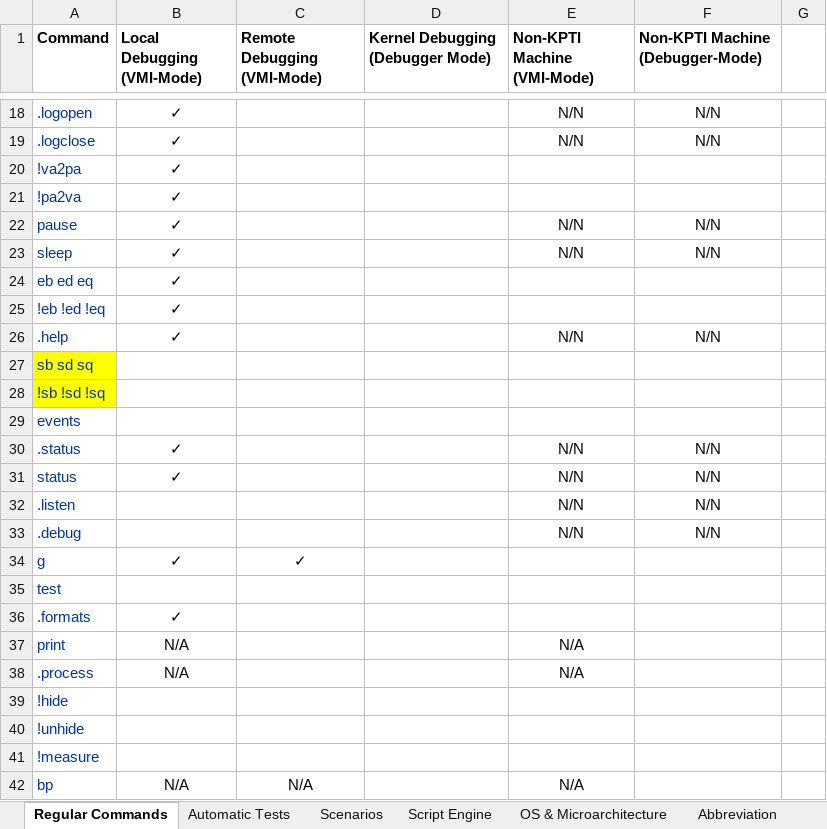
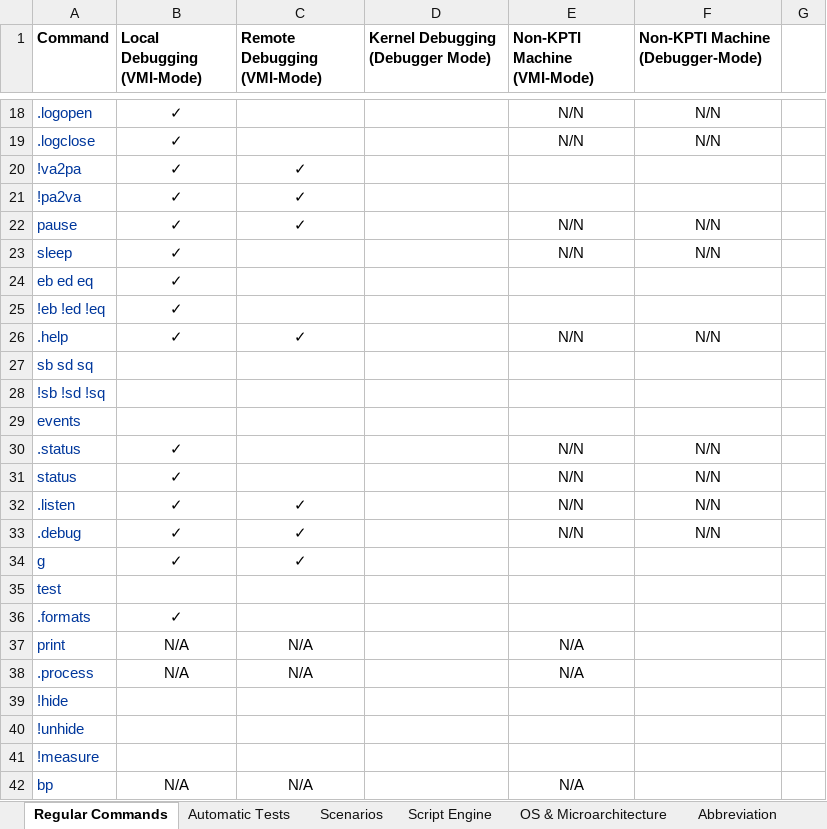
Before and after one commit to HyperDbg/testing-phase, an Excel workbook: HyperDbg-Testing Phase.xlsx, sheet Regular Commands, drawn as a sheet; only a part is shown, gaps mark what is left out; values as stored, in another font and other column widths than the file's, no borders; the diff covers the shown part only; the diff names each change by its address in the sheet, - before the commit and + after, or states it on an @@ line.

```diff
--- a/HyperDbg-Testing Phase.xlsx (sheet Regular Commands)
+++ b/HyperDbg-Testing Phase.xlsx (sheet Regular Commands)
-C20:C22 (Remote Debugging (VMI-Mode)): (empty)
+C20:C22 (Remote Debugging (VMI-Mode)): ✓
-C26 (Remote Debugging (VMI-Mode)): (empty)
+C26 (Remote Debugging (VMI-Mode)): ✓
-A27:A28 fill: #FFFF00
+A27:A28 fill: none
-B32:B33 (Local Debugging (VMI-Mode)): (empty)
+B32:B33 (Local Debugging (VMI-Mode)): ✓
-C32:C33 (Remote Debugging (VMI-Mode)): (empty)
+C32:C33 (Remote Debugging (VMI-Mode)): ✓
-C37:C38 (Remote Debugging (VMI-Mode)): (empty)
+C37:C38 (Remote Debugging (VMI-Mode)): N/A
```
Also changed, not shown: 10 edited cells elsewhere in this sheet, sheet Scenarios.
